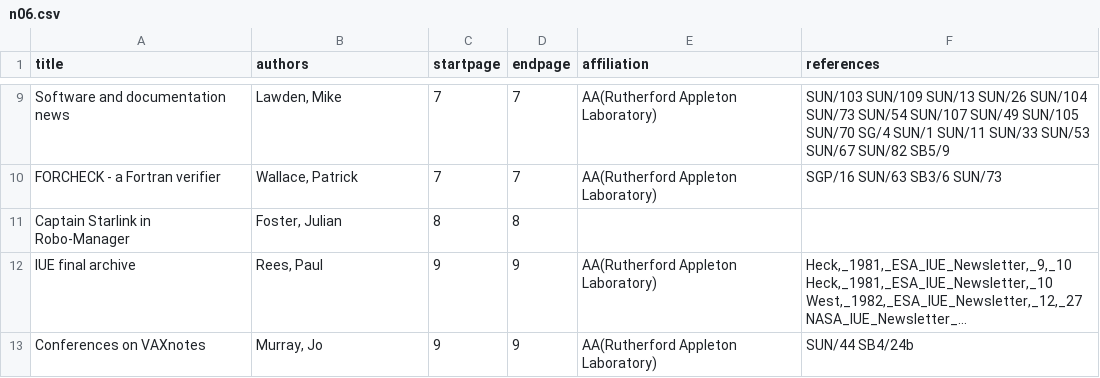
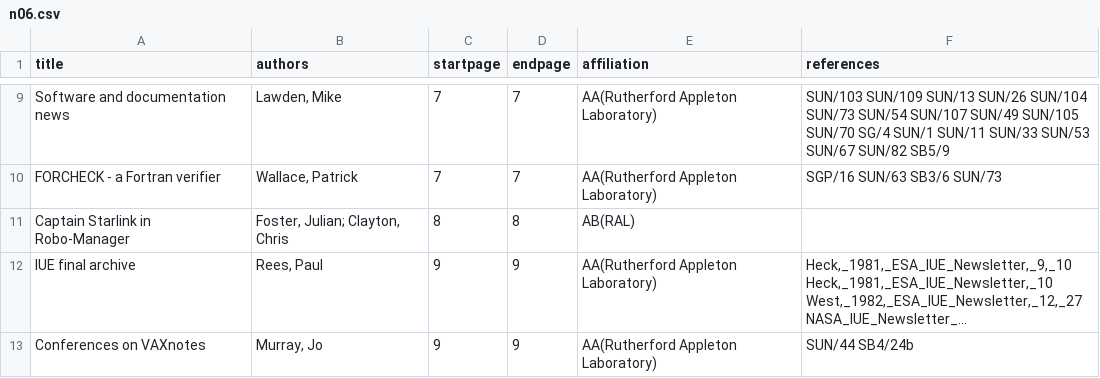
Before and after one commit to Starlink/adspubs, a CSV file: Bulletins/06/n06.csv, drawn as a sheet; only a part is shown, gaps mark what is left out; long unchanged cells end in …; the diff names each change by its address in the sheet, - before the commit and + after, or states it on an @@ line.

```diff
--- a/Bulletins/06/n06.csv
+++ b/Bulletins/06/n06.csv
-B11 (authors): Foster, Julian
+B11 (authors): Foster, Julian; Clayton, Chris
-E11 (affiliation): (empty)
+E11 (affiliation): AB(RAL)
```
Also changed, not shown: Bulletins/09/n09.csv, Bulletins/11/n11.csv, 9 other files.
